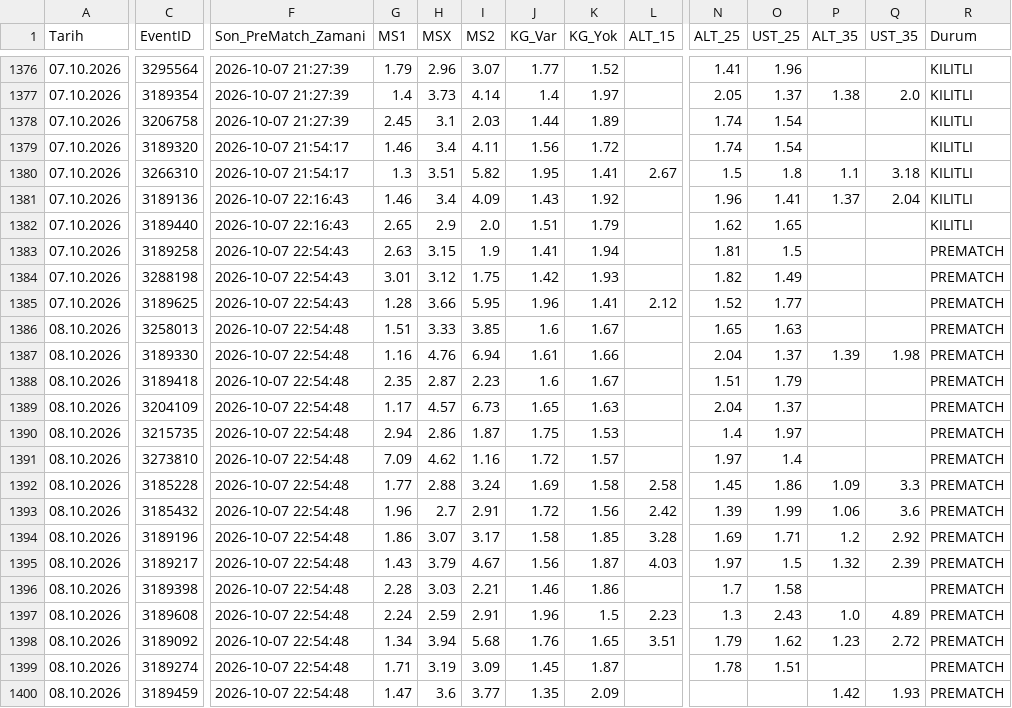
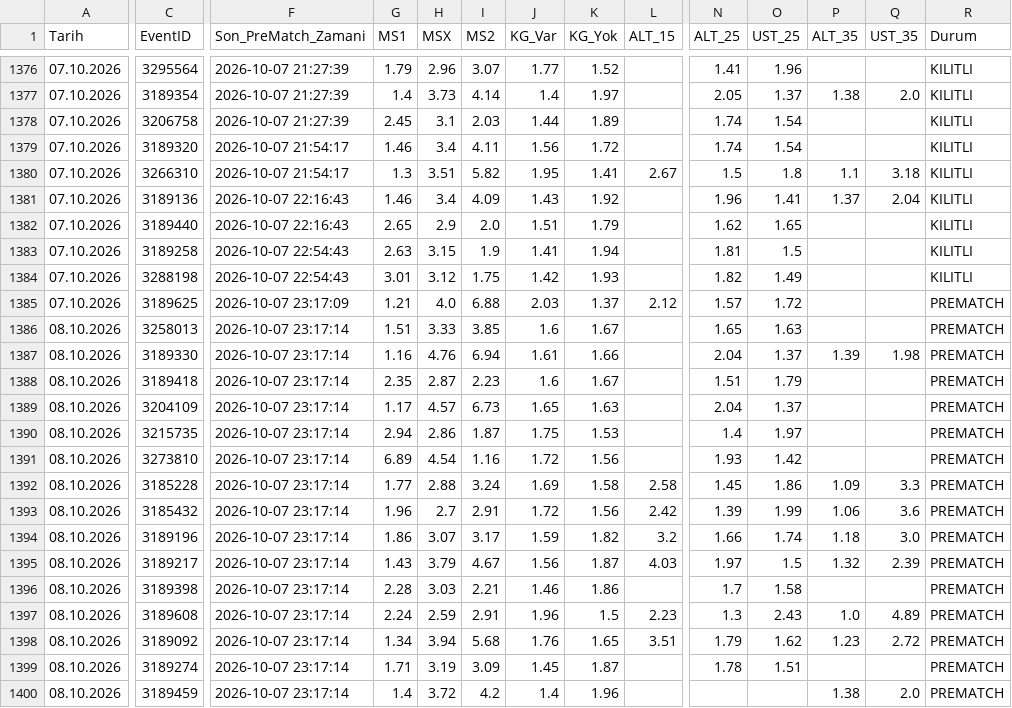
Before and after one commit to volkansevinc58-pixel/OranAI-Collector, a CSV file: collector_canli_prematch.csv, drawn as a sheet; only a part is shown, gaps mark what is left out; the diff covers the shown part only; the diff names each change by its address in the sheet, - before the commit and + after, or states it on an @@ line.

```diff
--- a/collector_canli_prematch.csv
+++ b/collector_canli_prematch.csv
-R1383:R1384 (Durum): PREMATCH
+R1383:R1384 (Durum): KILITLI
-F1385 (Son_PreMatch_Zamani): 2026-10-07 22:54:43
+F1385 (Son_PreMatch_Zamani): 2026-10-07 23:17:09
-G1385 (MS1): 1.28
+G1385 (MS1): 1.21
-H1385 (MSX): 3.66
+H1385 (MSX): 4.0
-I1385 (MS2): 5.95
+I1385 (MS2): 6.88
-J1385 (KG_Var): 1.96
+J1385 (KG_Var): 2.03
-K1385 (KG_Yok): 1.41
+K1385 (KG_Yok): 1.37
-N1385 (ALT_25): 1.52
+N1385 (ALT_25): 1.57
-O1385 (UST_25): 1.77
+O1385 (UST_25): 1.72
-F1386:F1400 (Son_PreMatch_Zamani): 2026-10-07 22:54:48
+F1386:F1400 (Son_PreMatch_Zamani): 2026-10-07 23:17:14
-G1391 (MS1): 7.09
+G1391 (MS1): 6.89
-H1391 (MSX): 4.62
+H1391 (MSX): 4.54
-K1391 (KG_Yok): 1.57
+K1391 (KG_Yok): 1.56
-N1391 (ALT_25): 1.97
+N1391 (ALT_25): 1.93
-O1391 (UST_25): 1.4
+O1391 (UST_25): 1.42
-J1394 (KG_Var): 1.58
+J1394 (KG_Var): 1.59
-K1394 (KG_Yok): 1.85
+K1394 (KG_Yok): 1.82
-L1394 (ALT_15): 3.28
+L1394 (ALT_15): 3.2
-N1394 (ALT_25): 1.69
+N1394 (ALT_25): 1.66
-O1394 (UST_25): 1.71
+O1394 (UST_25): 1.74
-P1394 (ALT_35): 1.2
+P1394 (ALT_35): 1.18
-Q1394 (UST_35): 2.92
+Q1394 (UST_35): 3.0
-G1400 (MS1): 1.47
+G1400 (MS1): 1.4
-H1400 (MSX): 3.6
+H1400 (MSX): 3.72
-I1400 (MS2): 3.77
+I1400 (MS2): 4.2
-J1400 (KG_Var): 1.35
+J1400 (KG_Var): 1.4
-K1400 (KG_Yok): 2.09
+K1400 (KG_Yok): 1.96
-P1400 (ALT_35): 1.42
+P1400 (ALT_35): 1.38
-Q1400 (UST_35): 1.93
+Q1400 (UST_35): 2.0
```
Also changed, not shown: 113 edited cells elsewhere in this file, collector_canli_master.csv.
